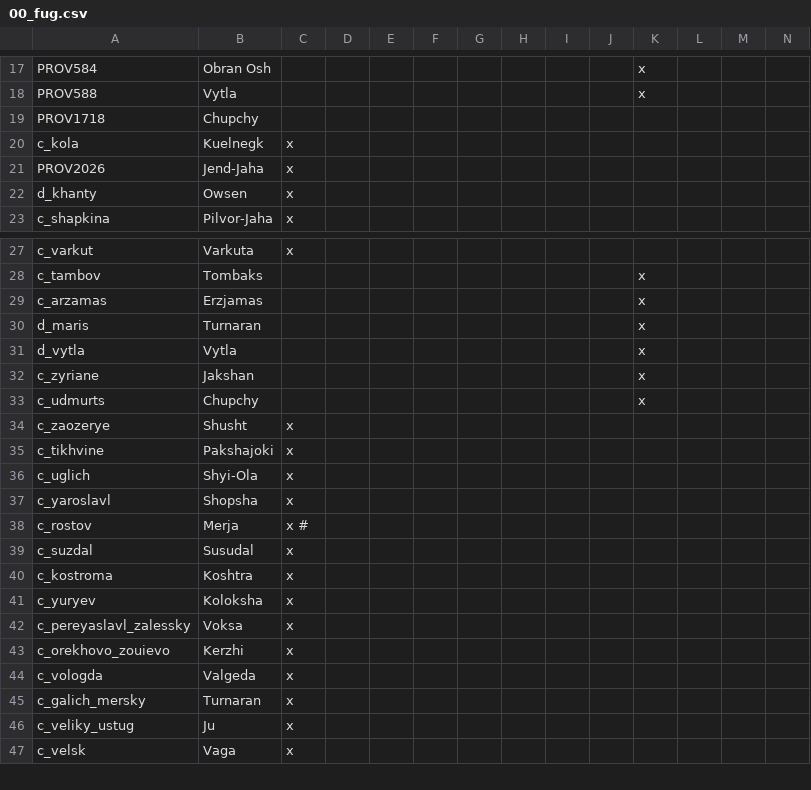
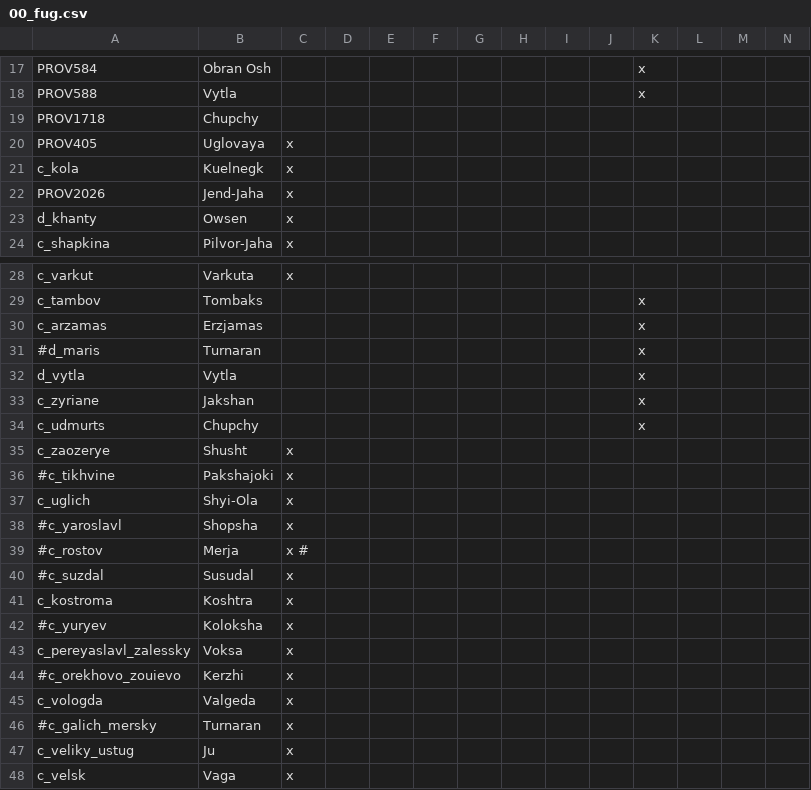
Before and after one commit to rygabert/The-Waterfowl-People, a CSV file: localisation/00_fug.csv, drawn as a sheet; only a part is shown, gaps mark what is left out; addresses are those after the commit; rows hold the shown columns only; the diff covers the shown part only; the diff names each change by its address in the sheet, - before the commit and + after, or states it on an @@ line.

```diff
--- a/localisation/00_fug.csv
+++ b/localisation/00_fug.csv
+row 20: PROV405 | Uglovaya | x
-A31: d_maris
+A31: #d_maris
-A36: c_tikhvine
+A36: #c_tikhvine
-A38: c_yaroslavl
+A38: #c_yaroslavl
-A39: c_rostov
+A39: #c_rostov
-A40: c_suzdal
+A40: #c_suzdal
-A42: c_yuryev
+A42: #c_yuryev
-A44: c_orekhovo_zouievo
+A44: #c_orekhovo_zouievo
-A46: c_galich_mersky
+A46: #c_galich_mersky
```
Also changed, not shown: 49 added rows and 2 edited cells elsewhere in this file, localisation/01_fug.csv, 11 other files.
